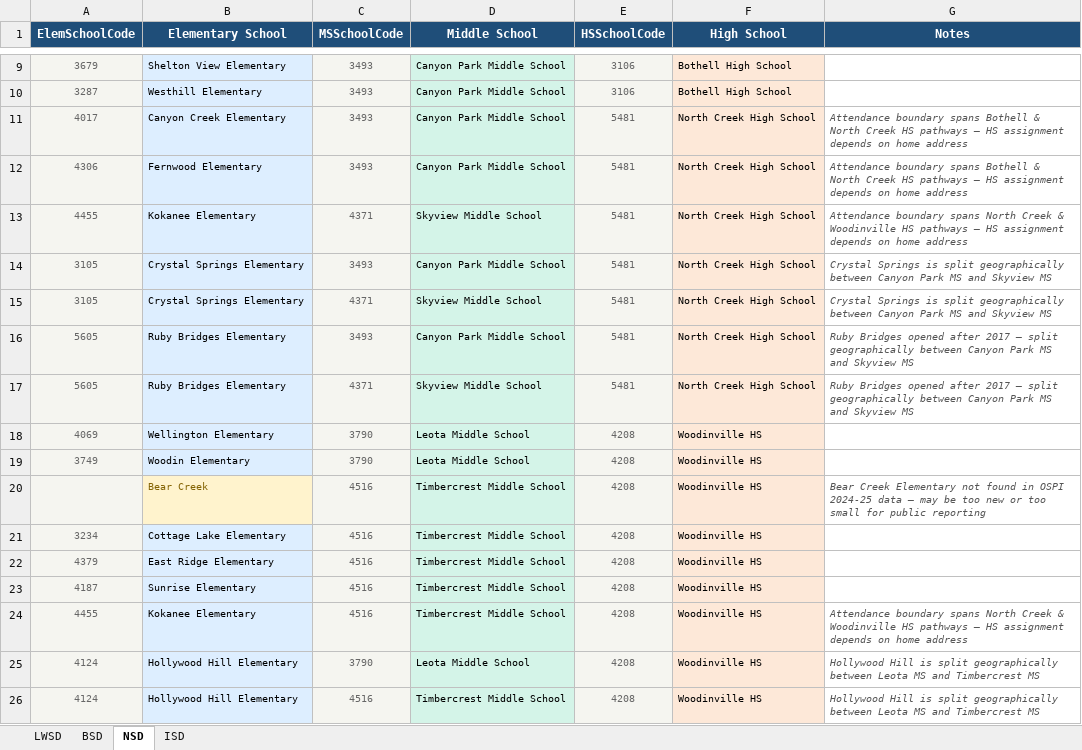
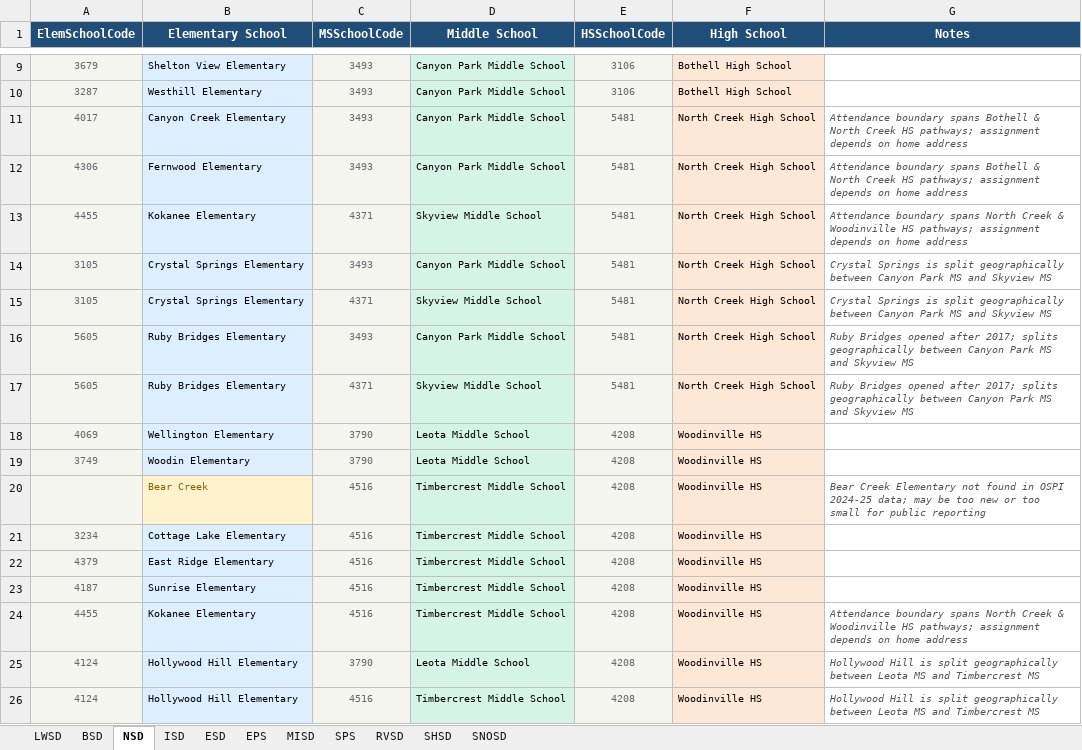
Before and after one commit to priyde/WASchoolLens, an Excel workbook: FeederFlow.xlsx, sheet NSD, drawn as a sheet; only a part is shown, gaps mark what is left out; values as stored, in another font and other column widths than the file's, no borders; the diff names each change by its address in the sheet, - before the commit and + after, or states it on an @@ line.

```diff
--- a/FeederFlow.xlsx (sheet NSD)
+++ b/FeederFlow.xlsx (sheet NSD)
+sheet tab: ESD
+sheet tab: EPS
+sheet tab: MISD
+sheet tab: SPS
+sheet tab: RVSD
+sheet tab: SHSD
+sheet tab: SNOSD
-G11:G12 (Notes): …Creek HS pathways — HS assignment depends…
+G11:G12 (Notes): …Creek HS pathways; assignment depends…
-G13 (Notes): …Woodinville HS pathways — HS assignment depends…
+G13 (Notes): …Woodinville HS pathways; assignment depends…
-G16:G17 (Notes): …opened after 2017 — split geographically between…
+G16:G17 (Notes): …opened after 2017; splits geographically between…
-G20 (Notes): …OSPI 2024-25 data — may be…
+G20 (Notes): …OSPI 2024-25 data; may be…
-G24 (Notes): …Woodinville HS pathways — HS assignment depends…
+G24 (Notes): …Woodinville HS pathways; assignment depends…
```
Also changed, not shown: 3 other files.
